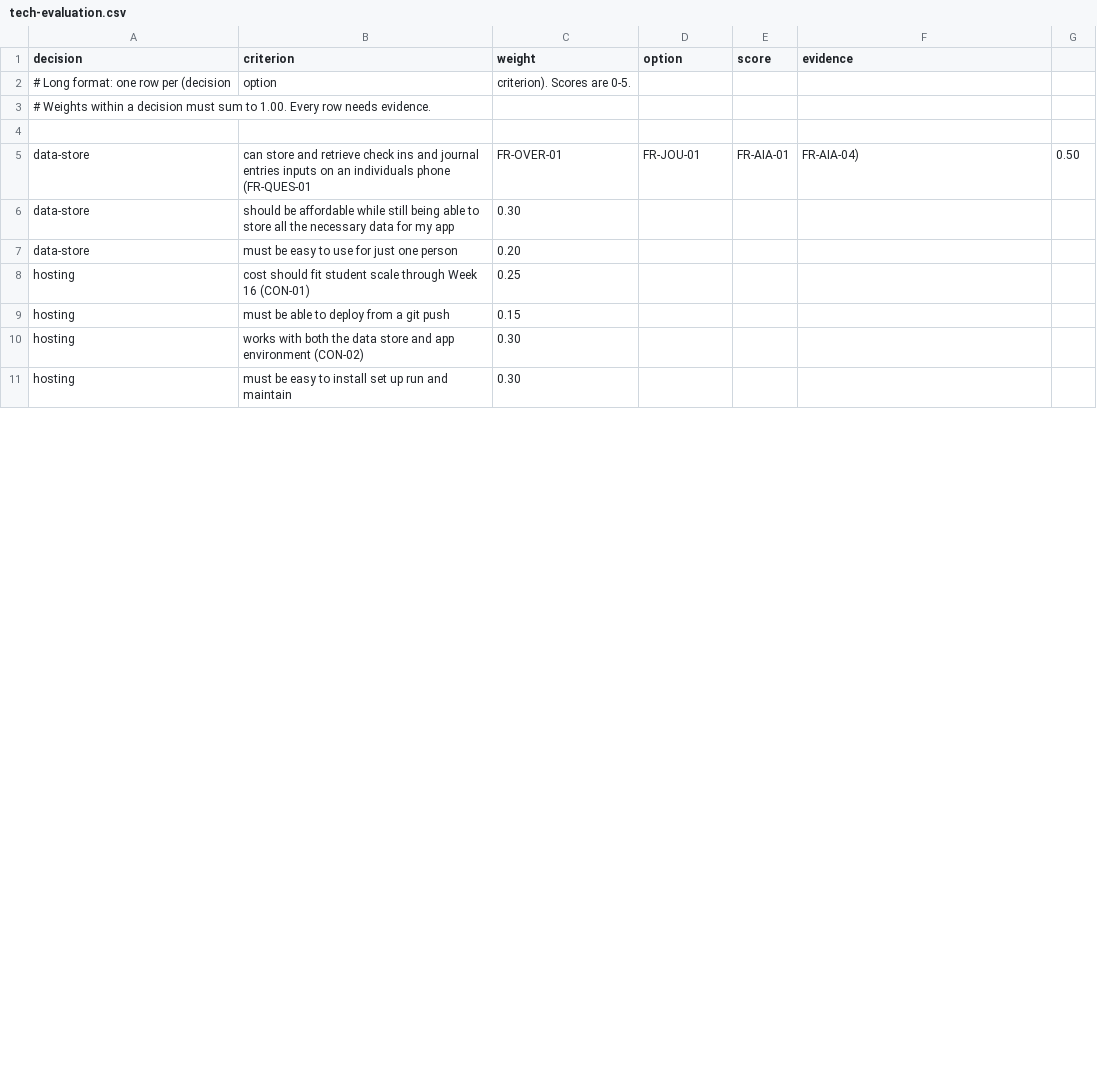
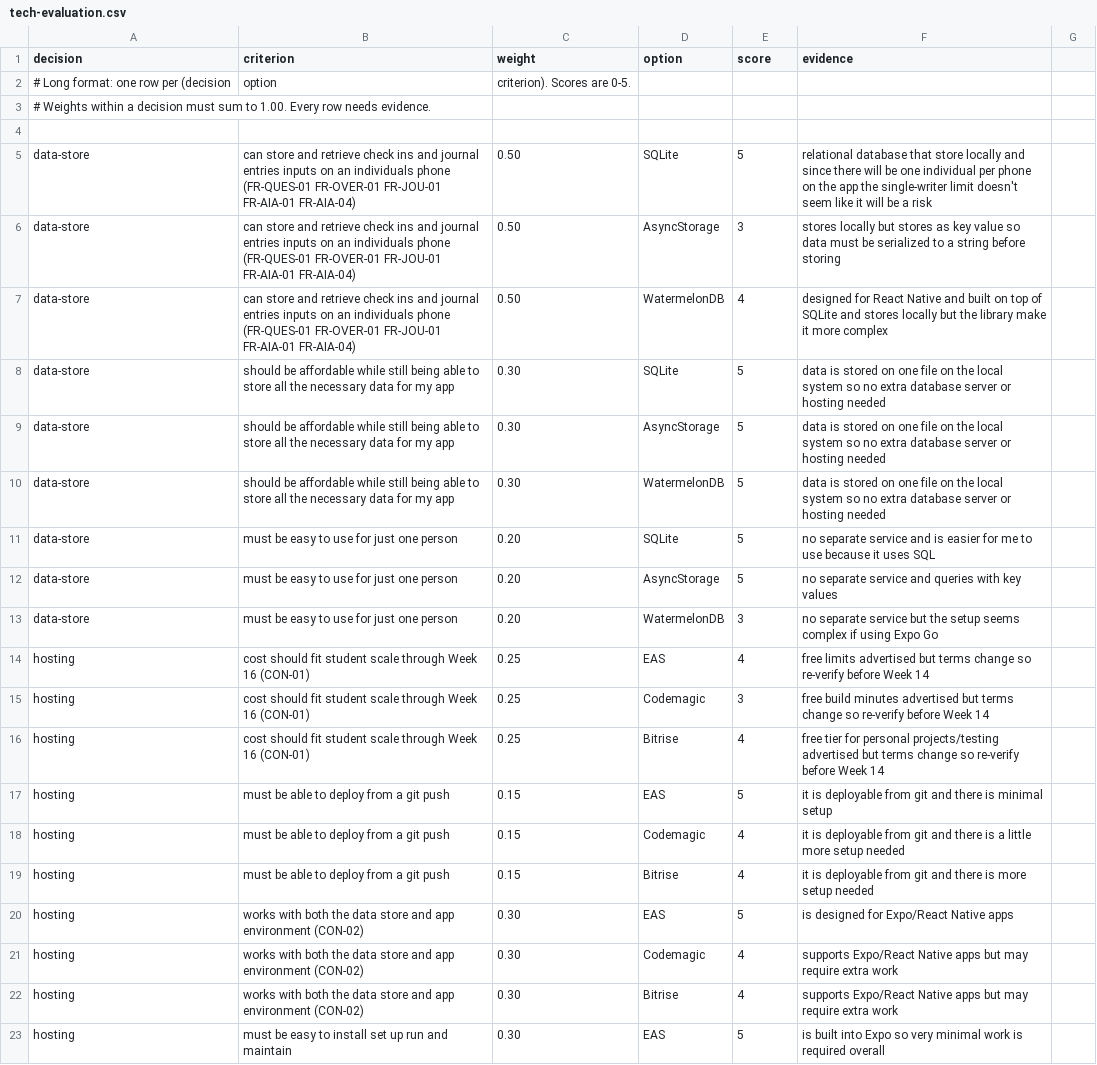
Before and after one commit to vPolyBear/capstone, a CSV file: docs/tech-evaluation.csv, drawn as a sheet; only a part is shown; the diff covers the shown part only.

```diff
--- a/docs/tech-evaluation.csv
+++ b/docs/tech-evaluation.csv
@@ -4,8 +4,20 @@ decision,criterion,weight,option,score,evidence
 
-data-store,can store and retrieve check ins and journal entries inputs on an individuals phone (FR-QUES-01, FR-OVER-01, FR-JOU-01, FR-AIA-01, FR-AIA-04),0.50, , ,
-data-store,should be affordable while still being able to store all the necessary data for my app,0.30 , , ,
-data-store,must be easy to use for just one person,0.20 , , ,
-hosting,cost should fit student scale through Week 16 (CON-01),0.25 , , ,
-hosting,must be able to deploy from a git push,0.15 , , ,
-hosting,works with both the data store and app environment (CON-02),0.30 , , ,
-hosting,must be easy to install set up run and maintain,0.30 , , ,
+data-store,can store and retrieve check ins and journal entries inputs on an individuals phone (FR-QUES-01 FR-OVER-01 FR-JOU-01 FR-AIA-01 FR-AIA-04),0.50,SQLite,5,"relational database that store locally and since there will be one individual per phone on the app the single-writer limit doesn't seem like it will be a risk"
+data-store,can store and retrieve check ins and journal entries inputs on an individuals phone (FR-QUES-01 FR-OVER-01 FR-JOU-01 FR-AIA-01 FR-AIA-04),0.50,AsyncStorage,3,"stores locally but stores as key value so data must be serialized to a string before storing"
+data-store,can store and retrieve check ins and journal entries inputs on an individuals phone (FR-QUES-01 FR-OVER-01 FR-JOU-01 FR-AIA-01 FR-AIA-04),0.50,WatermelonDB,4,"designed for React Native and built on top of SQLite and stores locally but the library make it more complex"
+data-store,should be affordable while still being able to store all the necessary data for my app,0.30,SQLite,5,"data is stored on one file on the local system so no extra database server or hosting needed"
+data-store,should be affordable while still being able to store all the necessary data for my app,0.30,AsyncStorage,5,"data is stored on one file on the local system so no extra database server or hosting needed"
+data-store,should be affordable while still being able to store all the necessary data for my app,0.30,WatermelonDB,5,"data is stored on one file on the local system so no extra database server or hosting needed"
+data-store,must be easy to use for just one person,0.20,SQLite,5,"no separate service and is easier for me to use because it uses SQL"
+data-store,must be easy to use for just one person,0.20,AsyncStorage,5,"no separate service and queries with key values"
+data-store,must be easy to use for just one person,0.20,WatermelonDB,3,"no separate service but the setup seems complex if using Expo Go"
+hosting,cost should fit student scale through Week 16 (CON-01),0.25,EAS,4,"free limits advertised but terms change so re-verify before Week 14"
+hosting,cost should fit student scale through Week 16 (CON-01),0.25,Codemagic,3,"free build minutes advertised but terms change so re-verify before Week 14"
+hosting,cost should fit student scale through Week 16 (CON-01),0.25,Bitrise,4,"free tier for personal projects/testing advertised but terms change so re-verify before Week 14"
+hosting,must be able to deploy from a git push,0.15,EAS,5,"it is deployable from git and there is minimal setup"
+hosting,must be able to deploy from a git push,0.15,Codemagic,4,"it is deployable from git and there is a little more setup needed"
+hosting,must be able to deploy from a git push,0.15,Bitrise,4,"it is deployable from git and there is more setup needed"
+hosting,works with both the data store and app environment (CON-02),0.30,EAS,5,"is designed for Expo/React Native apps"
+hosting,works with both the data store and app environment (CON-02),0.30,Codemagic,4,"supports Expo/React Native apps but may require extra work"
+hosting,works with both the data store and app environment (CON-02),0.30,Bitrise,4,"supports Expo/React Native apps but may require extra work"
+hosting,must be easy to install set up run and maintain,0.30,EAS,5,"is built into Expo so very minimal work is required overall"
```
Also changed, not shown: 12 added rows, 1 removed row and 18 edited cells elsewhere in this file, docs/hours-log.csv, 1 other file.
